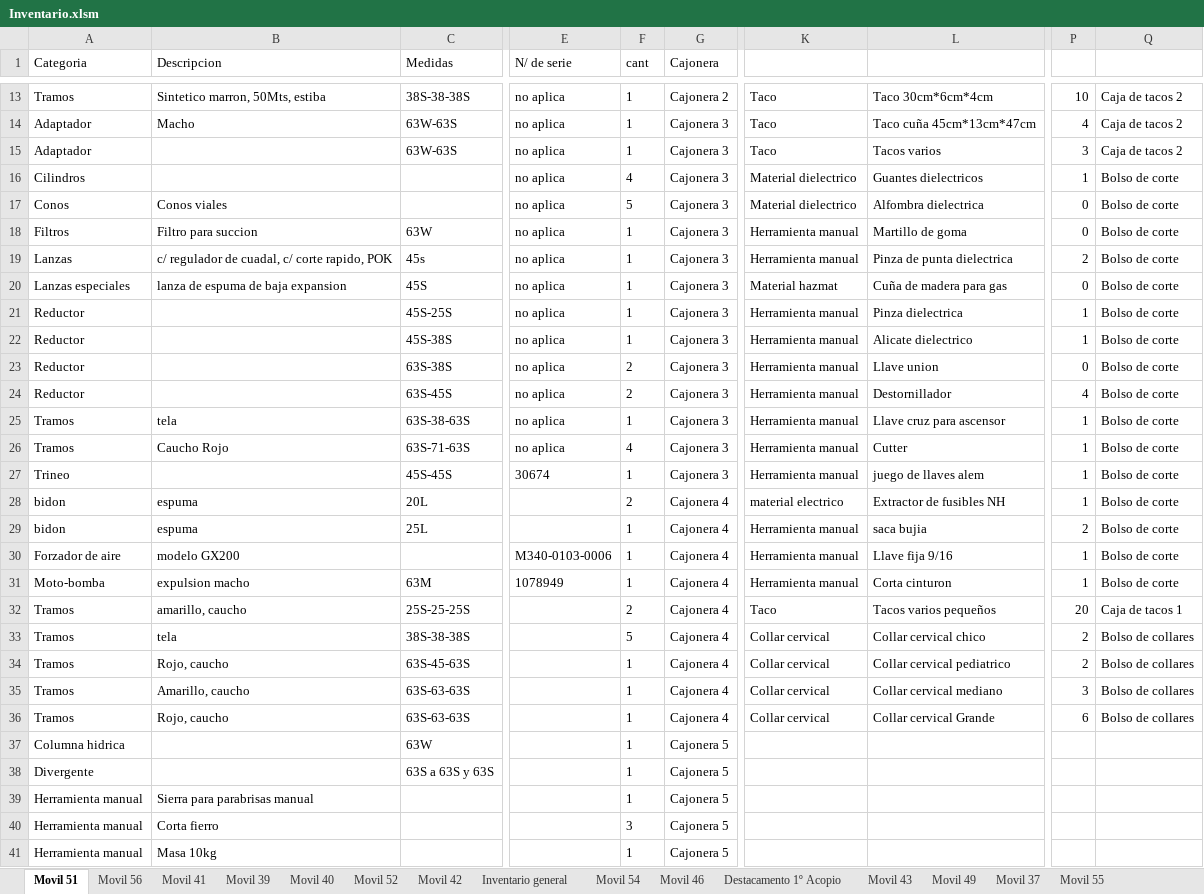
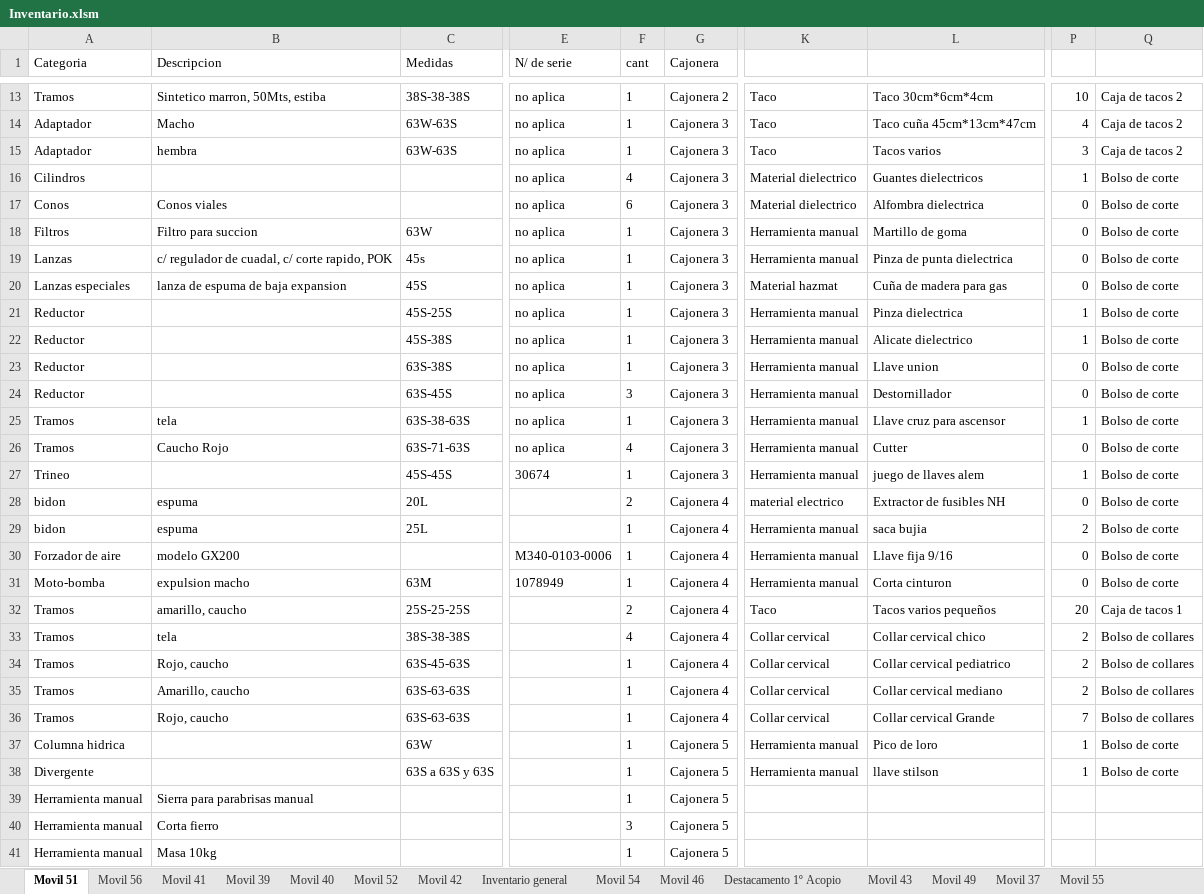
Before and after one commit to martov1/inventarioBros, an Excel workbook: Inventario.xlsm, sheet Movil 51, drawn as a sheet; only a part is shown, gaps mark what is left out; values as stored, in another font and other column widths than the file's, no borders; table styles not drawn; the diff covers the shown part only; the diff names each change by its address in the sheet, - before the commit and + after, or states it on an @@ line.

Commit message:
actualizacion M/51

```diff
--- a/Inventario.xlsm (sheet Movil 51)
+++ b/Inventario.xlsm (sheet Movil 51)
-B15 (Descripcion): (empty)
+B15 (Descripcion): hembra
-F17 (cant): 5
+F17 (cant): 6
-P19: 2
+P19: 0
-F23 (cant): 2
+F23 (cant): 1
-F24 (cant): 2
+F24 (cant): 3
-P24: 4
+P24: 0
-P26: 1
+P26: 0
-P28: 1
+P28: 0
-P30:P31: 1
+P30:P31: 0
-F33 (cant): 5
+F33 (cant): 4
-P35: 3
+P35: 2
-P36: 6
+P36: 7
-K37:K38: (empty)
+K37:K38: Herramienta manual
-L37: (empty)
+L37: Pico de loro
-P37:P38: (empty)
+P37:P38: 1
-Q37:Q38: (empty)
+Q37:Q38: Bolso de corte
-L38: (empty)
+L38: llave stilson
```
Also changed, not shown: 1 added row, 5 removed rows and 10 edited cells elsewhere in this sheet.
